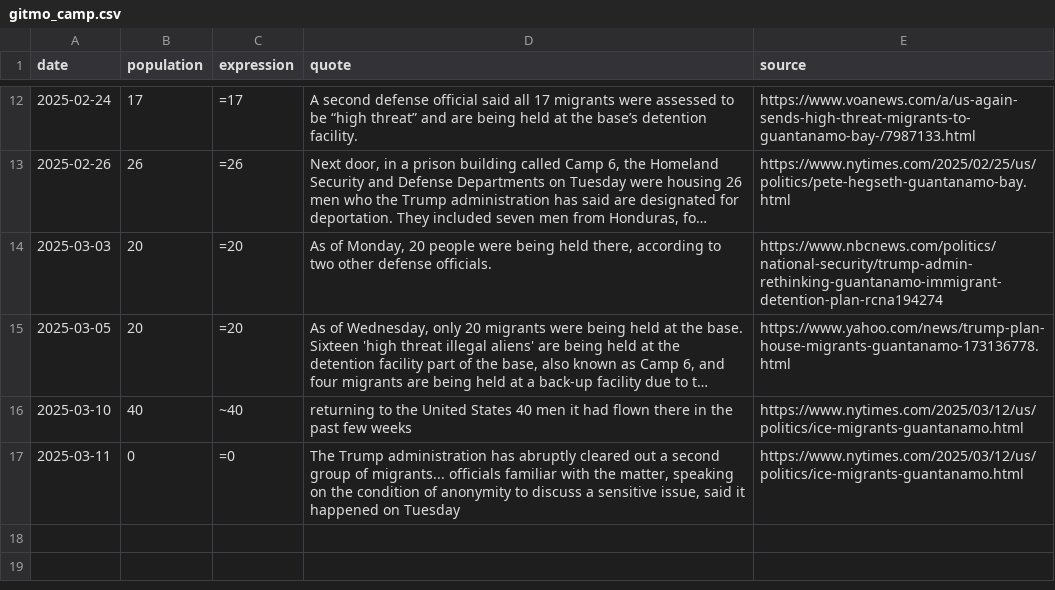
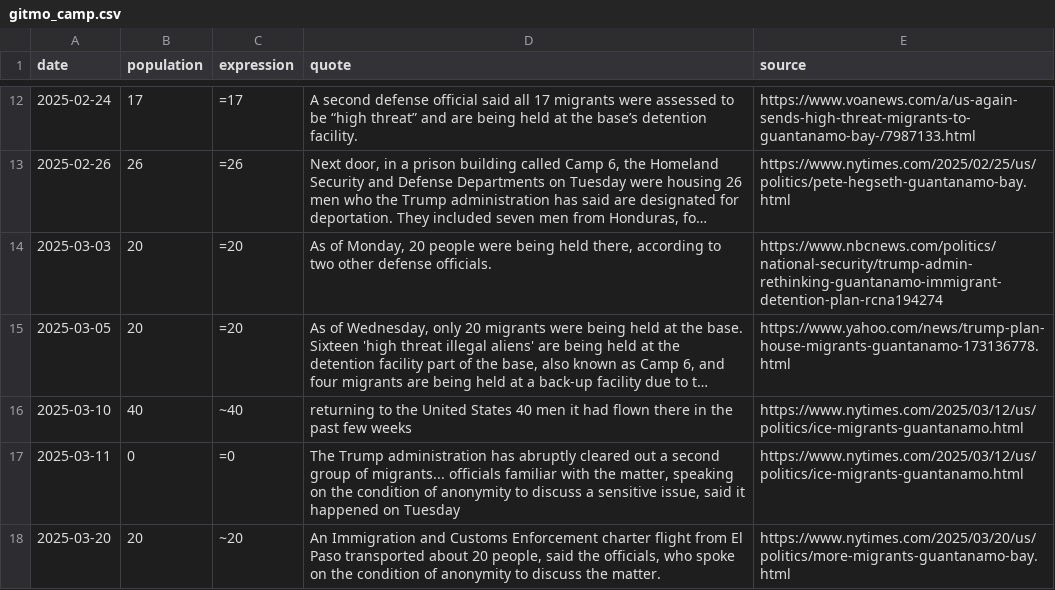
Before and after one commit to harrisj/trump_data, a CSV file: gitmo_camp/gitmo_camp.csv, drawn as a sheet; only a part is shown, gaps mark what is left out; long unchanged cells end in …; the diff names each change by its address in the sheet, - before the commit and + after, or states it on an @@ line.

Commit message:
New detainee flight to Gitmo

```diff
--- a/gitmo_camp/gitmo_camp.csv
+++ b/gitmo_camp/gitmo_camp.csv
+row 18: 2025-03-20 | 20 | ~20 | An Immigration and Customs Enforcement charter flight from El Paso transported about 20 people, said the officials, who spoke on the condition of anonymity to discuss the matter. | https://www.nytimes.com/2025/03/20/us/politics/more-migrants-guantanamo-bay.html
```
